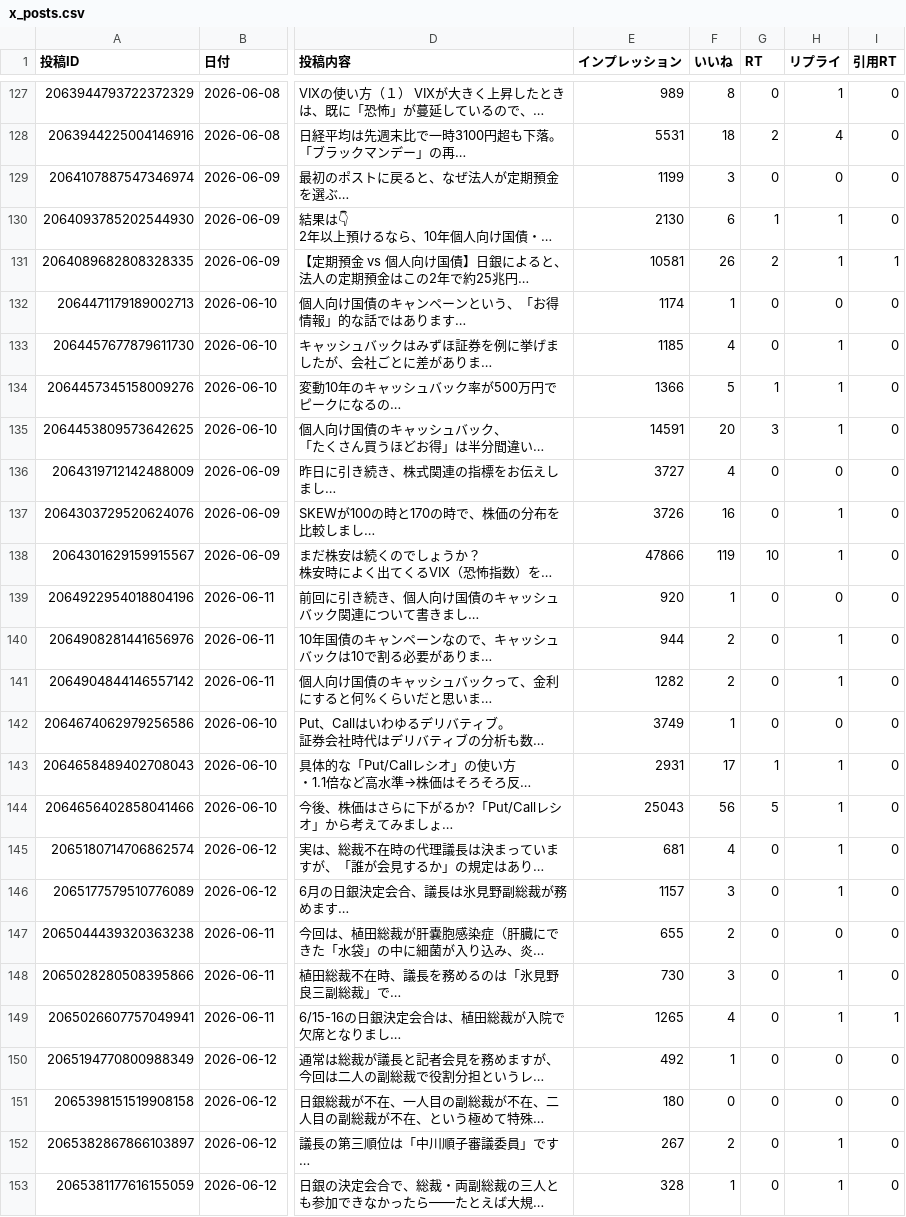
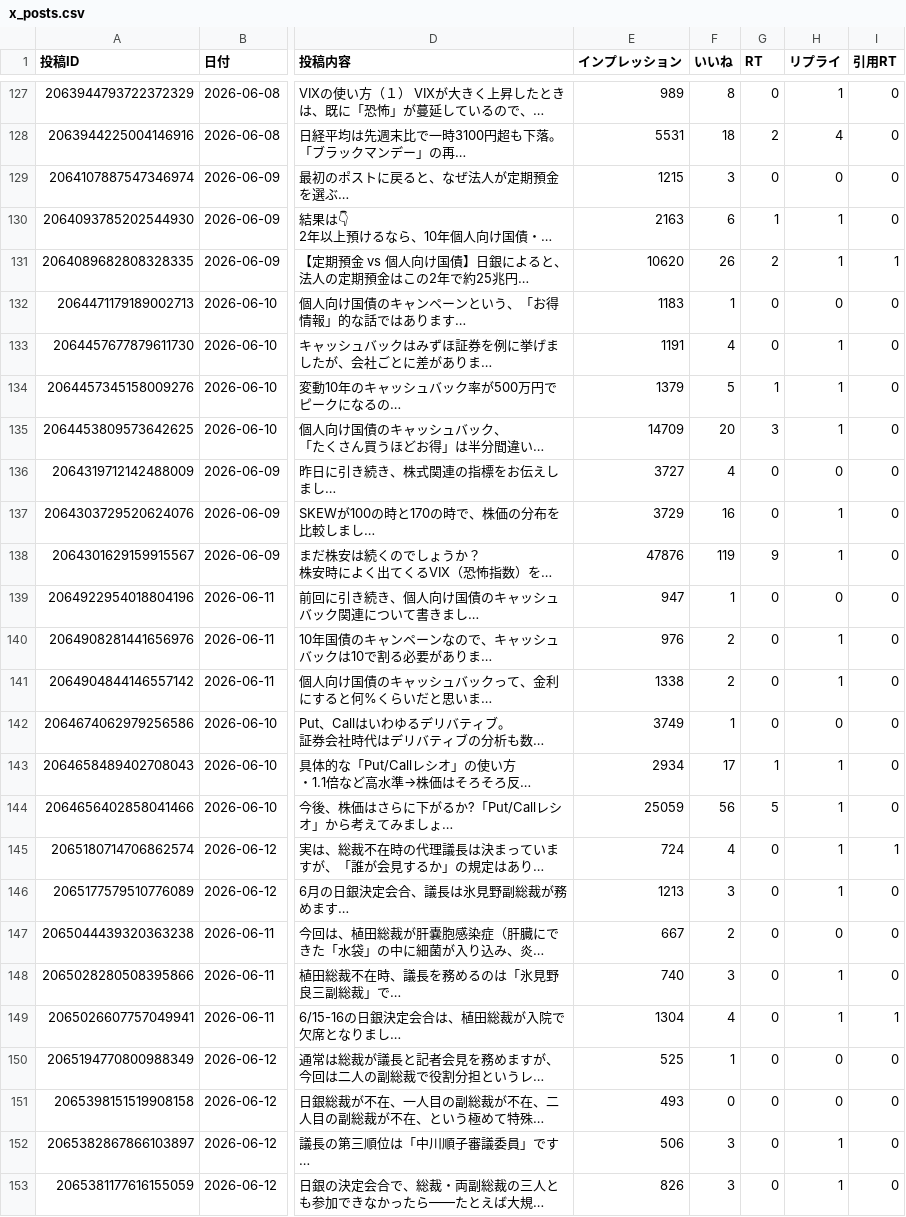
Before and after one commit to take-cmd-web/X_follower, a CSV file: data/x_posts.csv, drawn as a sheet; only a part is shown, gaps mark what is left out; long unchanged cells end in …; the diff names each change by its address in the sheet, - before the commit and + after, or states it on an @@ line.

Commit message:
update x_posts.csv 2026-06-13 07:10

```diff
--- a/data/x_posts.csv
+++ b/data/x_posts.csv
-E129 (インプレッション): 1199
+E129 (インプレッション): 1215
-E130 (インプレッション): 2130
+E130 (インプレッション): 2163
-E131 (インプレッション): 10581
+E131 (インプレッション): 10620
-E132 (インプレッション): 1174
+E132 (インプレッション): 1183
-E133 (インプレッション): 1185
+E133 (インプレッション): 1191
-E134 (インプレッション): 1366
+E134 (インプレッション): 1379
-E135 (インプレッション): 14591
+E135 (インプレッション): 14709
-E137 (インプレッション): 3726
+E137 (インプレッション): 3729
-E138 (インプレッション): 47866
+E138 (インプレッション): 47876
-G138 (RT): 10
+G138 (RT): 9
-E139 (インプレッション): 920
+E139 (インプレッション): 947
-E140 (インプレッション): 944
+E140 (インプレッション): 976
-E141 (インプレッション): 1282
+E141 (インプレッション): 1338
-E143 (インプレッション): 2931
+E143 (インプレッション): 2934
-E144 (インプレッション): 25043
+E144 (インプレッション): 25059
-E145 (インプレッション): 681
+E145 (インプレッション): 724
-I145 (引用RT): 0
+I145 (引用RT): 1
-E146 (インプレッション): 1157
+E146 (インプレッション): 1213
-E147 (インプレッション): 655
+E147 (インプレッション): 667
-E148 (インプレッション): 730
+E148 (インプレッション): 740
-E149 (インプレッション): 1265
+E149 (インプレッション): 1304
-E150 (インプレッション): 492
+E150 (インプレッション): 525
-E151 (インプレッション): 180
+E151 (インプレッション): 493
-E152 (インプレッション): 267
+E152 (インプレッション): 506
-F152 (いいね): 2
+F152 (いいね): 3
-E153 (インプレッション): 328
+E153 (インプレッション): 826
-F153 (いいね): 1
+F153 (いいね): 3
```
